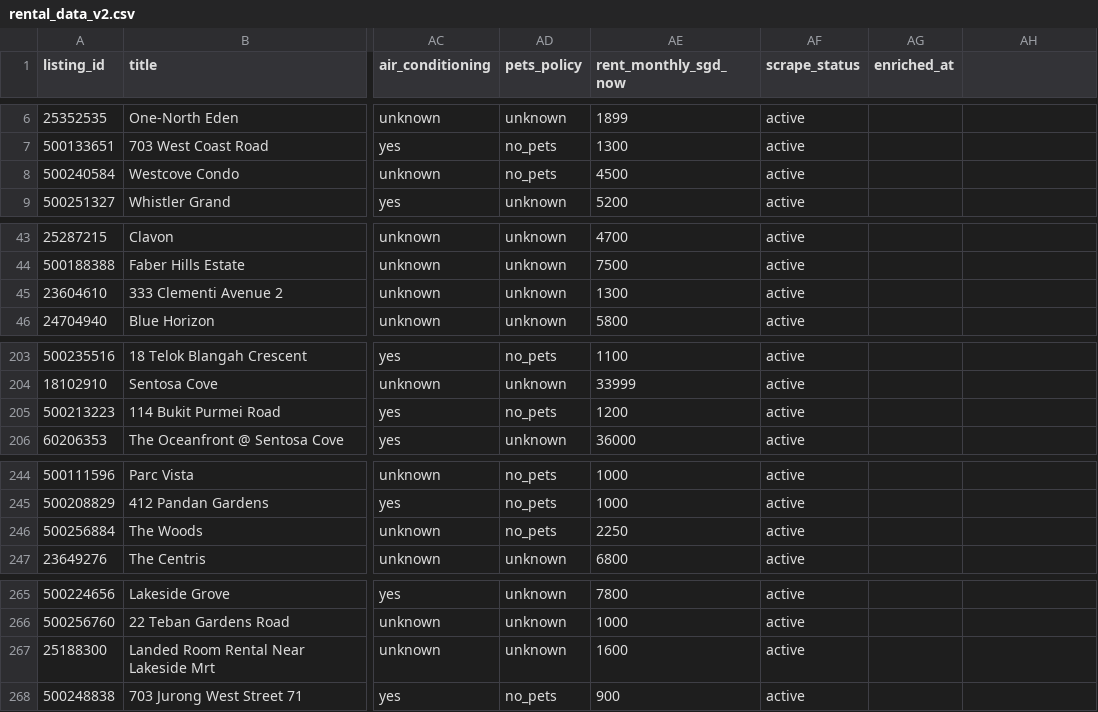
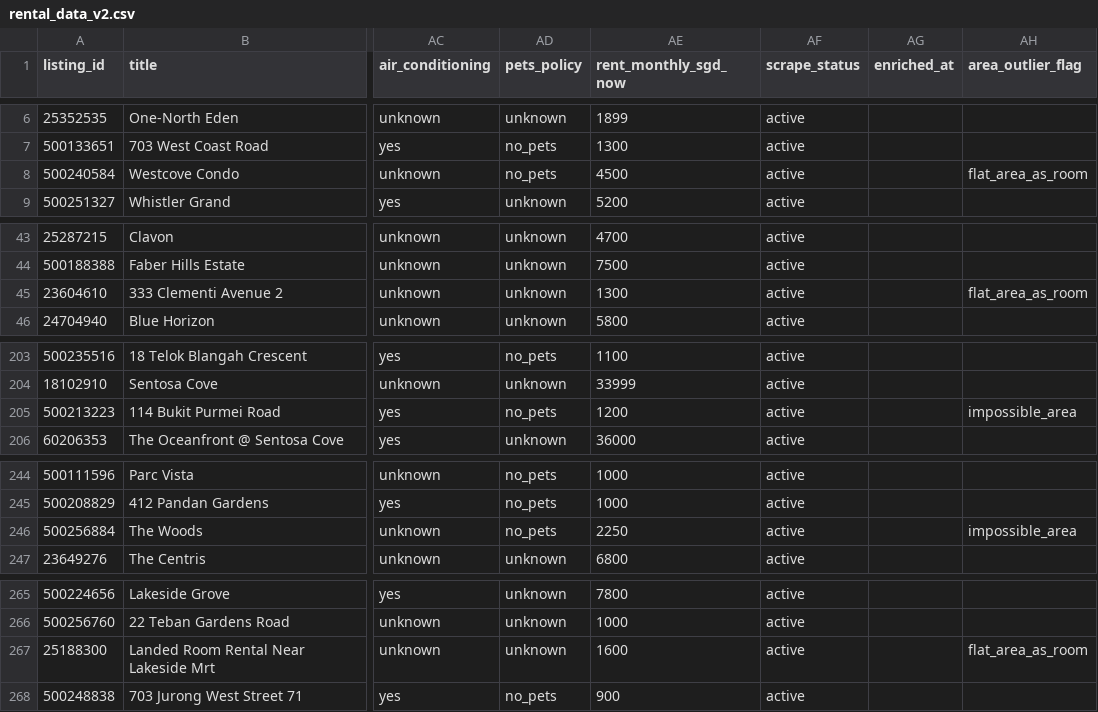
Before and after one commit to Caijiahui0715/DSS5105, a CSV file: output-final-delivery/rental_data_v2.csv, drawn as a sheet; only a part is shown, gaps mark what is left out; the diff covers the shown part only; the diff names each change by its address in the sheet, - before the commit and + after, or states it on an @@ line.

Commit message:
data: add area_outlier_flag column (6 anomalous room areas flagged)

```diff
--- a/output-final-delivery/rental_data_v2.csv
+++ b/output-final-delivery/rental_data_v2.csv
-AH1: (empty)
+AH1: area_outlier_flag
-AH8 (area_outlier_flag): (empty)
+AH8 (area_outlier_flag): flat_area_as_room
-AH45 (area_outlier_flag): (empty)
+AH45 (area_outlier_flag): flat_area_as_room
-AH205 (area_outlier_flag): (empty)
+AH205 (area_outlier_flag): impossible_area
-AH246 (area_outlier_flag): (empty)
+AH246 (area_outlier_flag): impossible_area
-AH267 (area_outlier_flag): (empty)
+AH267 (area_outlier_flag): flat_area_as_room
```
Also changed, not shown: 1 edited cell elsewhere in this file.
